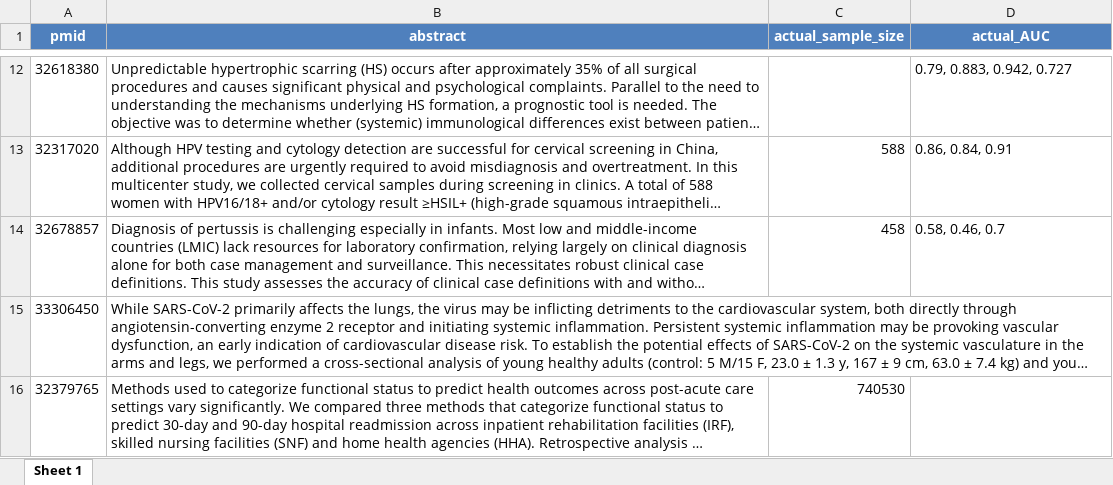
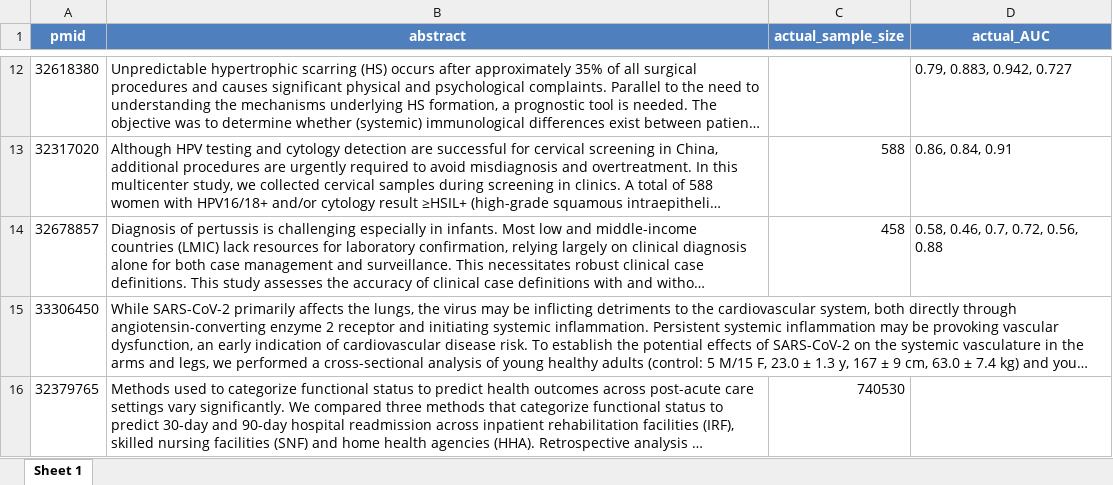
Before and after one commit to agbarnett/area_under_curve, an Excel workbook: validate/AUC_mesh_2020_completed.xlsx, sheet Sheet 1, drawn as a sheet; only a part is shown, gaps mark what is left out; long unchanged cells end in …; values as stored, in another font and other column widths than the file's, no borders; the diff names each change by its address in the sheet, - before the commit and + after, or states it on an @@ line.

```diff
--- a/validate/AUC_mesh_2020_completed.xlsx (sheet Sheet 1)
+++ b/validate/AUC_mesh_2020_completed.xlsx (sheet Sheet 1)
-D14 (actual_AUC): 0.58, 0.46, 0.7
+D14 (actual_AUC): 0.58, 0.46, 0.7, 0.72, 0.56, 0.88
```
Also changed, not shown: 16 other files.
